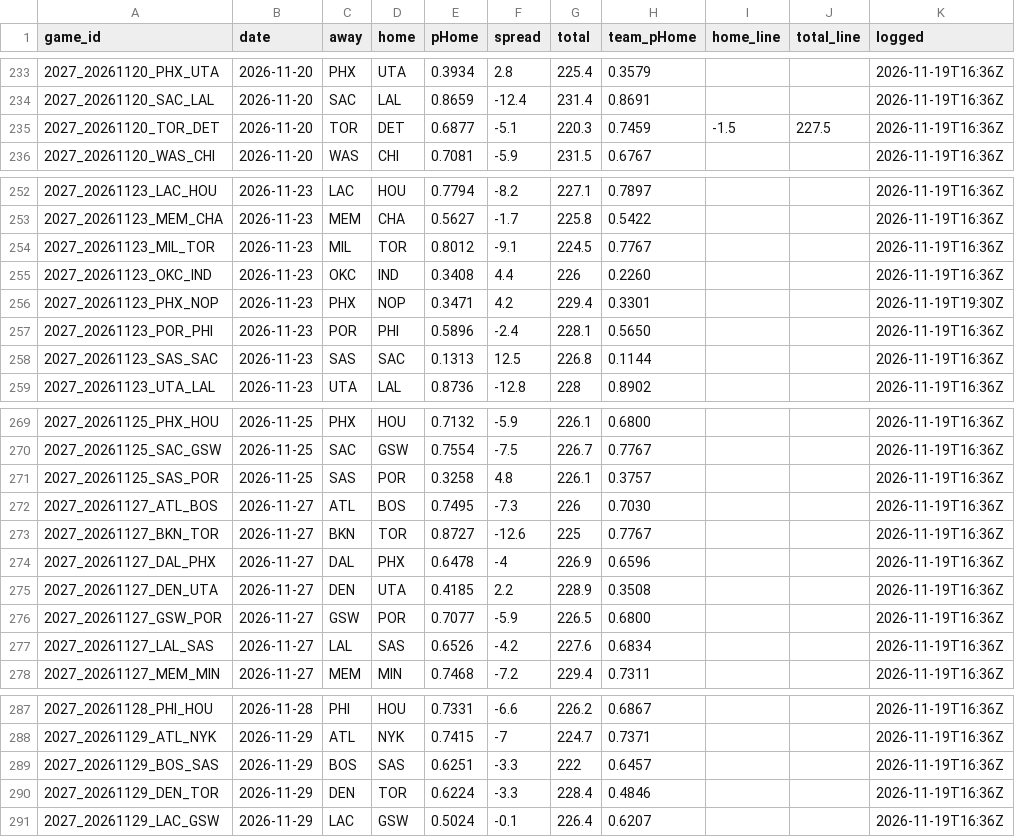
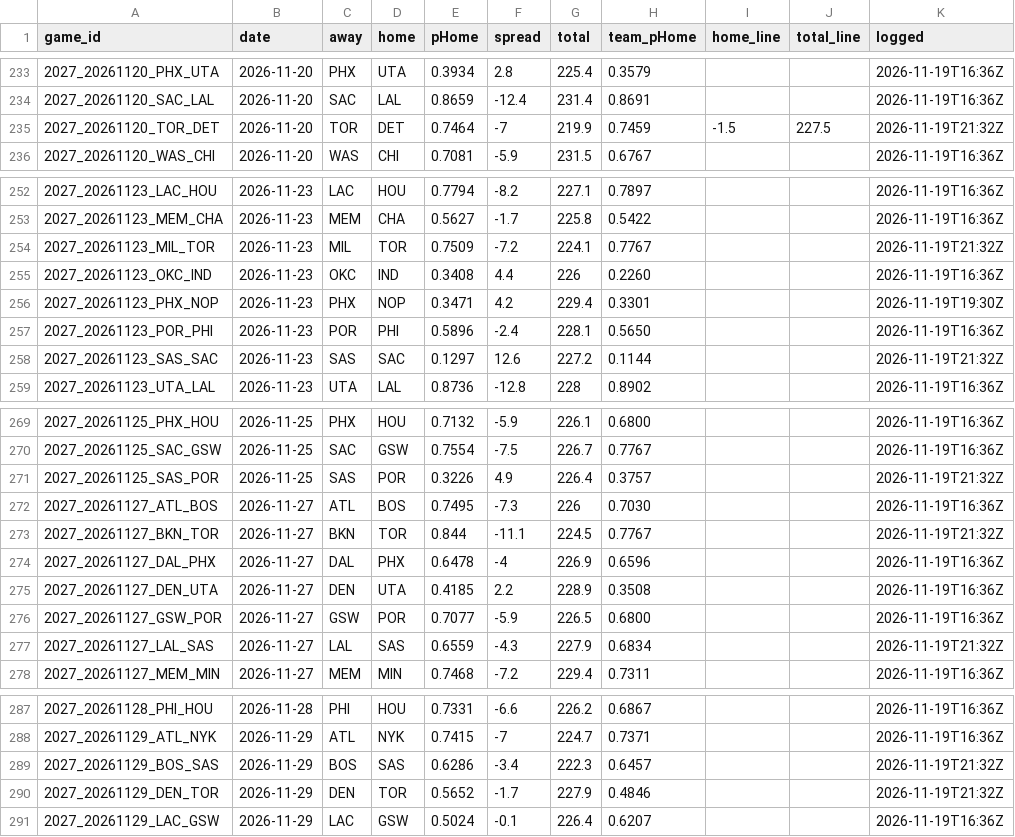
Before and after one commit to DEMON-X13/nba-hub, a CSV file: data/predictions.csv, drawn as a sheet; only a part is shown, gaps mark what is left out; the diff covers the shown part only.

```diff
--- a/data/predictions.csv
+++ b/data/predictions.csv
@@ -234,3 +234,3 @@ game_id,date,away,home,pHome,spread,total,team_pHome,home_line,total_line,logged
 2027_20261120_SAC_LAL,2026-11-20,SAC,LAL,0.8659,-12.4,231.4,0.8691,,,2026-11-19T16:36Z
-2027_20261120_TOR_DET,2026-11-20,TOR,DET,0.6877,-5.1,220.3,0.7459,-1.5,227.5,2026-11-19T16:36Z
+2027_20261120_TOR_DET,2026-11-20,TOR,DET,0.7464,-7,219.9,0.7459,-1.5,227.5,2026-11-19T21:32Z
 2027_20261120_WAS_CHI,2026-11-20,WAS,CHI,0.7081,-5.9,231.5,0.6767,,,2026-11-19T16:36Z
@@ -253,3 +253,3 @@ game_id,date,away,home,pHome,spread,total,team_pHome,home_line,total_line,logged
 2027_20261123_MEM_CHA,2026-11-23,MEM,CHA,0.5627,-1.7,225.8,0.5422,,,2026-11-19T16:36Z
-2027_20261123_MIL_TOR,2026-11-23,MIL,TOR,0.8012,-9.1,224.5,0.7767,,,2026-11-19T16:36Z
+2027_20261123_MIL_TOR,2026-11-23,MIL,TOR,0.7509,-7.2,224.1,0.7767,,,2026-11-19T21:32Z
 2027_20261123_OKC_IND,2026-11-23,OKC,IND,0.3408,4.4,226,0.2260,,,2026-11-19T16:36Z
@@ -257,3 +257,3 @@ game_id,date,away,home,pHome,spread,total,team_pHome,home_line,total_line,logged
 2027_20261123_POR_PHI,2026-11-23,POR,PHI,0.5896,-2.4,228.1,0.5650,,,2026-11-19T16:36Z
-2027_20261123_SAS_SAC,2026-11-23,SAS,SAC,0.1313,12.5,226.8,0.1144,,,2026-11-19T16:36Z
+2027_20261123_SAS_SAC,2026-11-23,SAS,SAC,0.1297,12.6,227.2,0.1144,,,2026-11-19T21:32Z
 2027_20261123_UTA_LAL,2026-11-23,UTA,LAL,0.8736,-12.8,228,0.8902,,,2026-11-19T16:36Z
@@ -270,5 +270,5 @@ game_id,date,away,home,pHome,spread,total,team_pHome,home_line,total_line,logged
 2027_20261125_SAC_GSW,2026-11-25,SAC,GSW,0.7554,-7.5,226.7,0.7767,,,2026-11-19T16:36Z
-2027_20261125_SAS_POR,2026-11-25,SAS,POR,0.3258,4.8,226.1,0.3757,,,2026-11-19T16:36Z
+2027_20261125_SAS_POR,2026-11-25,SAS,POR,0.3226,4.9,226.4,0.3757,,,2026-11-19T21:32Z
 2027_20261127_ATL_BOS,2026-11-27,ATL,BOS,0.7495,-7.3,226,0.7030,,,2026-11-19T16:36Z
-2027_20261127_BKN_TOR,2026-11-27,BKN,TOR,0.8727,-12.6,225,0.7767,,,2026-11-19T16:36Z
+2027_20261127_BKN_TOR,2026-11-27,BKN,TOR,0.844,-11.1,224.5,0.7767,,,2026-11-19T21:32Z
 2027_20261127_DAL_PHX,2026-11-27,DAL,PHX,0.6478,-4,226.9,0.6596,,,2026-11-19T16:36Z
@@ -276,3 +276,3 @@ game_id,date,away,home,pHome,spread,total,team_pHome,home_line,total_line,logged
 2027_20261127_GSW_POR,2026-11-27,GSW,POR,0.7077,-5.9,226.5,0.6800,,,2026-11-19T16:36Z
-2027_20261127_LAL_SAS,2026-11-27,LAL,SAS,0.6526,-4.2,227.6,0.6834,,,2026-11-19T16:36Z
+2027_20261127_LAL_SAS,2026-11-27,LAL,SAS,0.6559,-4.3,227.9,0.6834,,,2026-11-19T21:32Z
 2027_20261127_MEM_MIN,2026-11-27,MEM,MIN,0.7468,-7.2,229.4,0.7311,,,2026-11-19T16:36Z
@@ -288,4 +288,4 @@ game_id,date,away,home,pHome,spread,total,team_pHome,home_line,total_line,logged
 2027_20261129_ATL_NYK,2026-11-29,ATL,NYK,0.7415,-7,224.7,0.7371,,,2026-11-19T16:36Z
-2027_20261129_BOS_SAS,2026-11-29,BOS,SAS,0.6251,-3.3,222,0.6457,,,2026-11-19T16:36Z
-2027_20261129_DEN_TOR,2026-11-29,DEN,TOR,0.6224,-3.3,228.4,0.4846,,,2026-11-19T16:36Z
+2027_20261129_BOS_SAS,2026-11-29,BOS,SAS,0.6286,-3.4,222.3,0.6457,,,2026-11-19T21:32Z
+2027_20261129_DEN_TOR,2026-11-29,DEN,TOR,0.5652,-1.7,227.9,0.4846,,,2026-11-19T21:32Z
 2027_20261129_LAC_GSW,2026-11-29,LAC,GSW,0.5024,-0.1,226.4,0.6207,,,2026-11-19T16:36Z
```
Also changed, not shown: 17 edited cells elsewhere in this file, data/injuries_log.csv, 9 other files.
